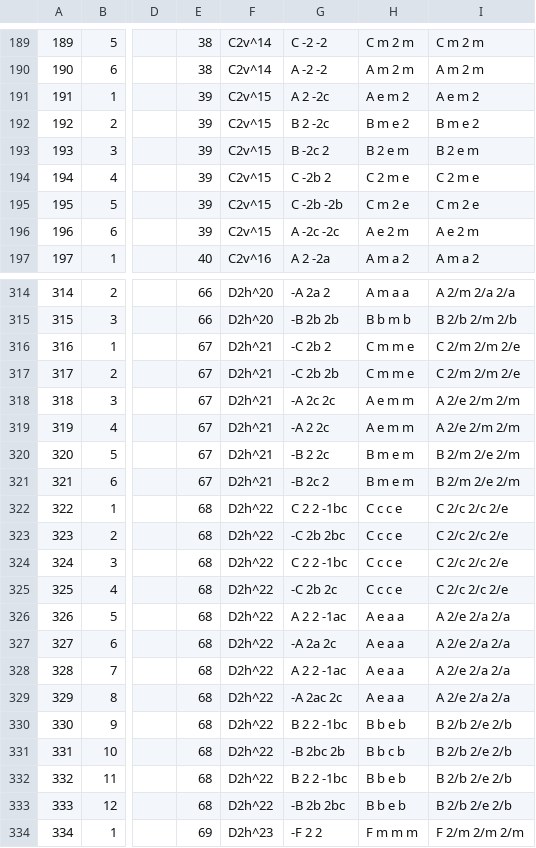
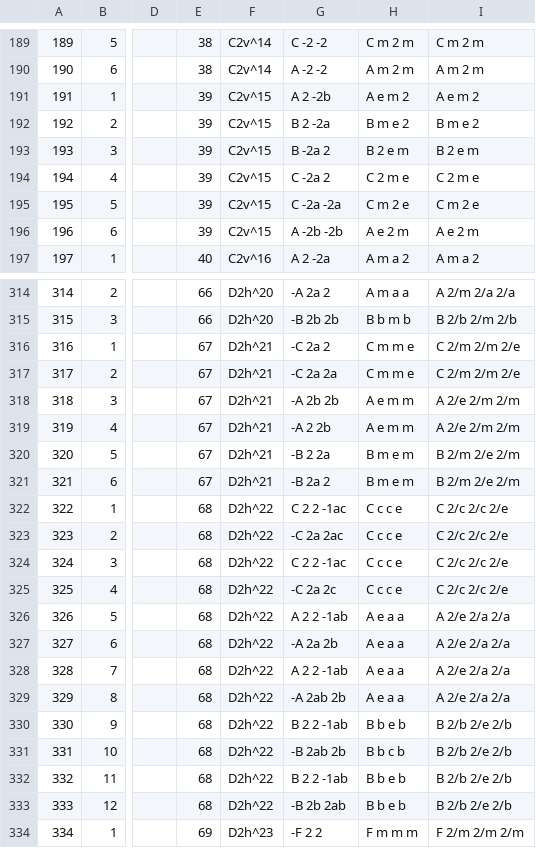
Before and after one commit to spglib/spglib, a CSV file: database/spg.csv, drawn as a sheet; only a part is shown, gaps mark what is left out; the diff covers the shown part only; the diff names each change by its address in the sheet, - before the commit and + after, or states it on an @@ line.

```diff
--- a/database/spg.csv
+++ b/database/spg.csv
-G191: A 2 -2c
+G191: A 2 -2b
-G192: B 2 -2c
+G192: B 2 -2a
-G193: B -2c 2
+G193: B -2a 2
-G194: C -2b 2
+G194: C -2a 2
-G195: C -2b -2b
+G195: C -2a -2a
-G196: A -2c -2c
+G196: A -2b -2b
-G316: -C 2b 2
+G316: -C 2a 2
-G317: -C 2b 2b
+G317: -C 2a 2a
-G318: -A 2c 2c
+G318: -A 2b 2b
-G319: -A 2 2c
+G319: -A 2 2b
-G320: -B 2 2c
+G320: -B 2 2a
-G321: -B 2c 2
+G321: -B 2a 2
-G322: C 2 2 -1bc
+G322: C 2 2 -1ac
-G323: -C 2b 2bc
+G323: -C 2a 2ac
-G324: C 2 2 -1bc
+G324: C 2 2 -1ac
-G325: -C 2b 2c
+G325: -C 2a 2c
-G326: A 2 2 -1ac
+G326: A 2 2 -1ab
-G327: -A 2a 2c
+G327: -A 2a 2b
-G328: A 2 2 -1ac
+G328: A 2 2 -1ab
-G329: -A 2ac 2c
+G329: -A 2ab 2b
-G330: B 2 2 -1bc
+G330: B 2 2 -1ab
-G331: -B 2bc 2b
+G331: -B 2ab 2b
-G332: B 2 2 -1bc
+G332: B 2 2 -1ab
-G333: -B 2b 2bc
+G333: -B 2b 2ab
```
Also changed, not shown: 42 edited cells elsewhere in this file, database/layer_spg.csv, 2 other files.
